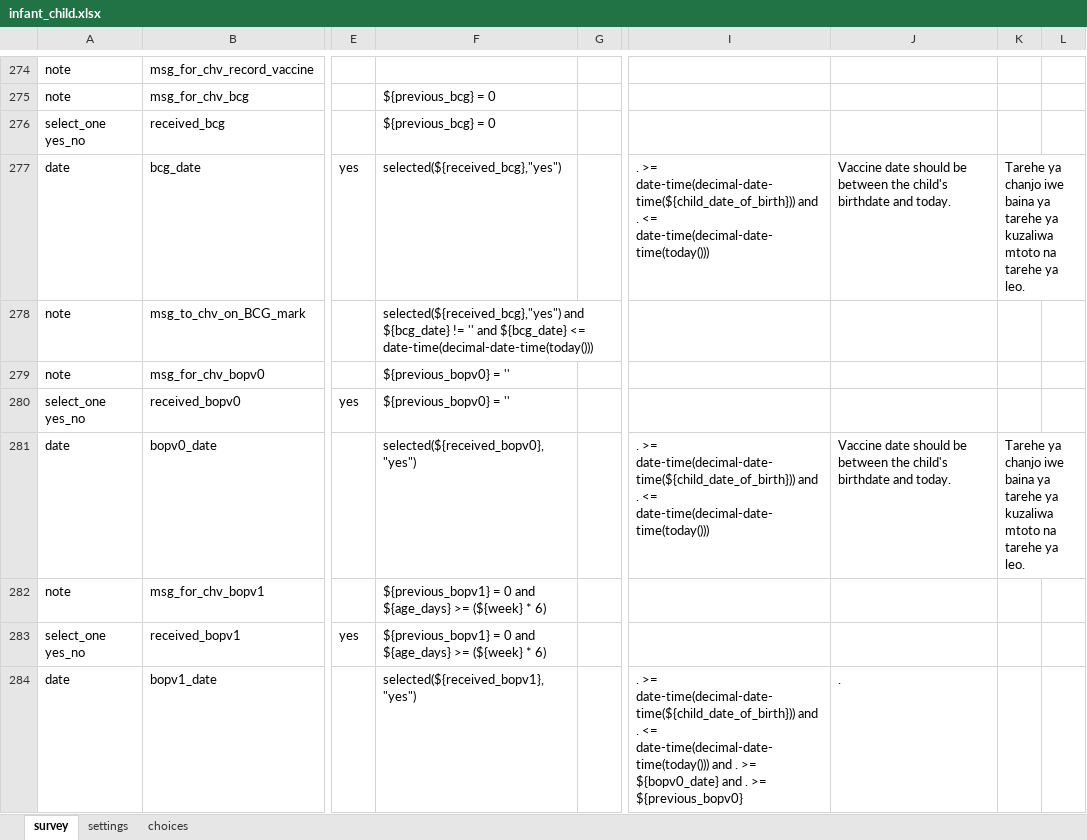
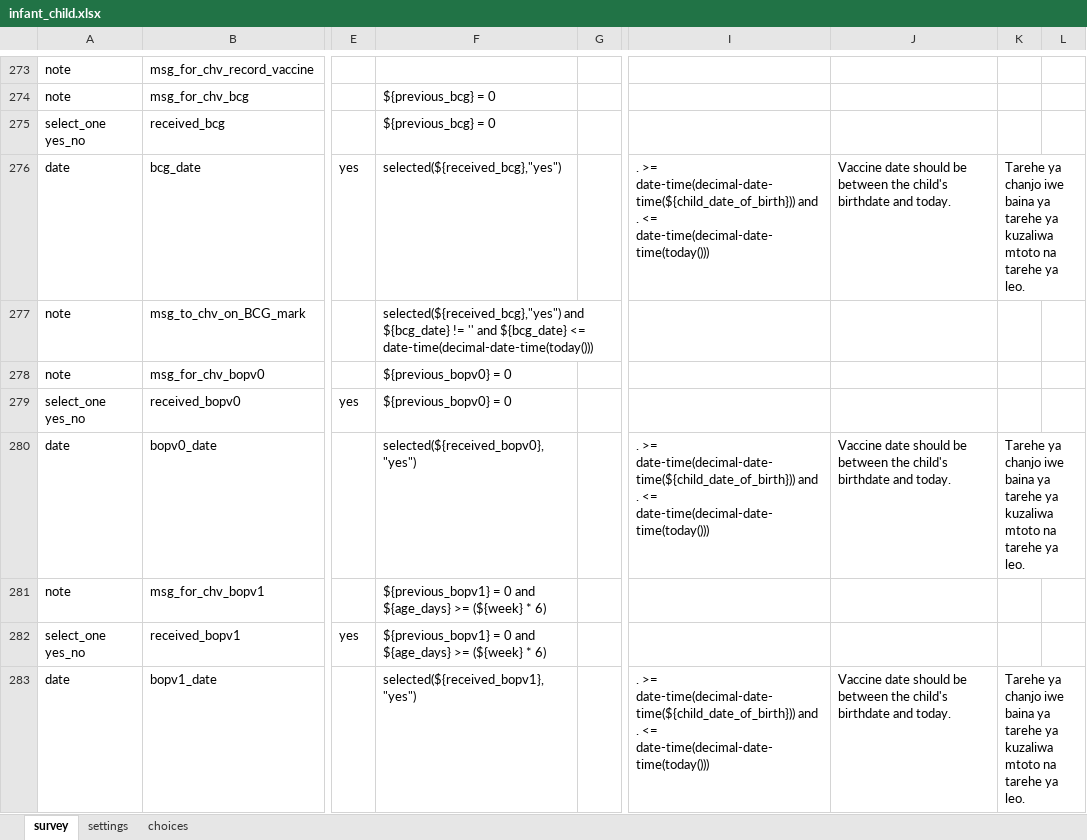
Before and after one commit to sookwalinga/cht-core, an Excel workbook: forms/app/infant_child.xlsx, sheet survey, drawn as a sheet; only a part is shown, gaps mark what is left out; values as stored, in another font and other column widths than the file's, no borders; addresses are those after the commit; the diff covers the shown part only; the diff names each change by its address in the sheet, - before the commit and + after, or states it on an @@ line.

Commit message:
Rolled back immunization changes in infant child

```diff
--- a/forms/app/infant_child.xlsx (sheet survey)
+++ b/forms/app/infant_child.xlsx (sheet survey)
-F278:F279: ${previous_bopv0} = ''
+F278:F279: ${previous_bopv0} = 0
-I283: …<= date-time(decimal-date-time(today())) and . >= ${bopv0_date} and . >= ${previous_bopv0}
+I283: …<= date-time(decimal-date-time(today()))
-J283: .
+J283: Vaccine date should be between the child's birthdate and today.
-K283: (empty)
+K283: Tarehe ya chanjo iwe baina ya tarehe ya kuzaliwa mtoto na tarehe ya leo.
+K283:L283 merged
```
Also changed, not shown: 39 removed rows, 57 edited cells and merged cells elsewhere in this sheet, 1 other file.
